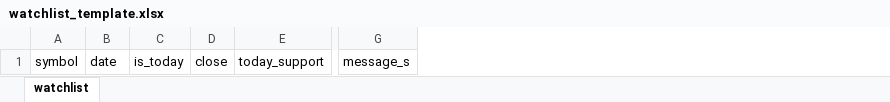
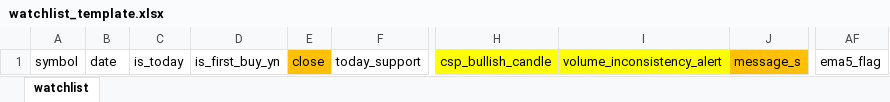
Before and after one commit to myvioletrose/algorithmic_trading, an Excel workbook: config/watchlist_template.xlsx, sheet watchlist, drawn as a sheet; only a part is shown, gaps mark what is left out; values as stored, in another font and other column widths than the file's, no borders; conditional formats not drawn; addresses are those after the commit; the diff names each change by its address in the sheet, - before the commit and + after, or states it on an @@ line.

```diff
--- a/config/watchlist_template.xlsx (sheet watchlist)
+++ b/config/watchlist_template.xlsx (sheet watchlist)
+column D, row 1: is_first_buy_yn
+column H, row 1: csp_bullish_candle
+column I, row 1: volume_inconsistency_alert
+column AF, row 1: ema5_flag
-E1 fill: none
+E1 fill: #FFC000
-J1 fill: none
+J1 fill: #FFC000
```
Also changed, not shown: config/watchlist.xlsx, 6 other files.
